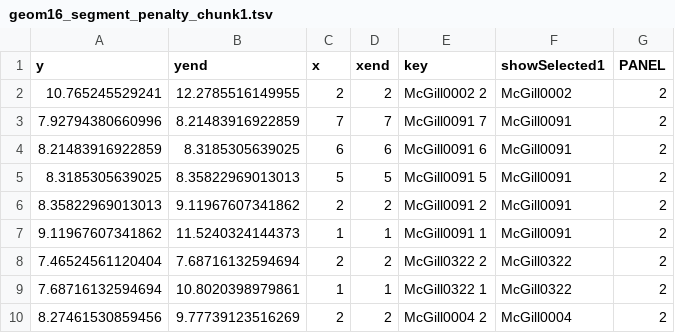
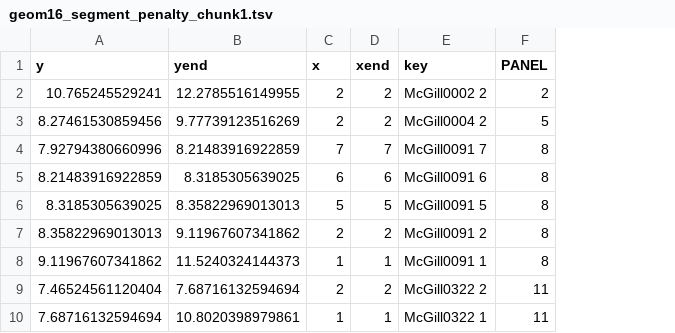
Before and after one commit to ANAMASGARD/chip-seq-large-margin, a TSV file: geom16_segment_penalty_chunk1.tsv, drawn as a sheet; removed rows and columns are numbered as before the commit, all else as after; the diff names each change by its address in the sheet, - before the commit and + after, or states it on an @@ line.

```diff
--- a/geom16_segment_penalty_chunk1.tsv
+++ b/geom16_segment_penalty_chunk1.tsv
-column F (showSelected1), rows 2-9: McGill0002 | McGill0091 | McGill0091 | McGill0091 | McGill0091 | McGill0091 | McGill0322 | McGill0322
+row 3: 8.27461530859456 | 9.77739123516269 | 2 | 2 | McGill0004 2 | 5
-F4:F8 (PANEL): 2
+F4:F8 (PANEL): 8
-F9:F10 (PANEL): 2
+F9:F10 (PANEL): 11
-row 10: 8.27461530859456 | 9.77739123516269 | 2 | 2 | McGill0004 2 | McGill0004 | 2
```
Also changed, not shown: geom17_segment_penalty_chunk1.tsv, geom18_segment_penalty_chunk1.tsv, 14 other files.
